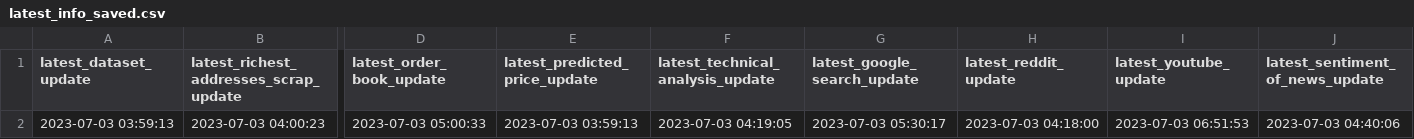
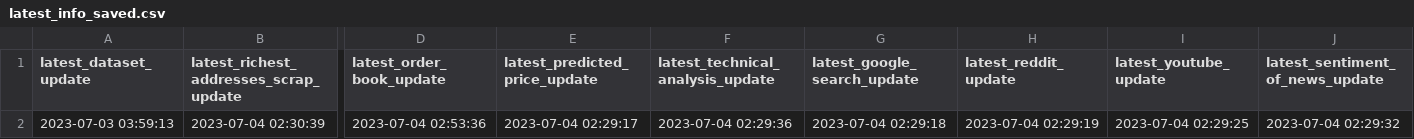
Before and after one commit to williamnordberg/adam_trader, a CSV file: data/latest_info_saved.csv, drawn as a sheet; only a part is shown, gaps mark what is left out; the diff covers the shown part only; the diff names each change by its address in the sheet, - before the commit and + after, or states it on an @@ line.

```diff
--- a/data/latest_info_saved.csv
+++ b/data/latest_info_saved.csv
-B2: 2023-07-03 04:00:23
+B2: 2023-07-04 02:30:39
-D2 (latest_order_book_update): 2023-07-03 05:00:33
+D2 (latest_order_book_update): 2023-07-04 02:53:36
-E2 (latest_predicted_price_update): 2023-07-03 03:59:13
+E2 (latest_predicted_price_update): 2023-07-04 02:29:17
-F2 (latest_technical_analysis_update): 2023-07-03 04:19:05
+F2 (latest_technical_analysis_update): 2023-07-04 02:29:36
-G2 (latest_google_search_update): 2023-07-03 05:30:17
+G2 (latest_google_search_update): 2023-07-04 02:29:18
-H2 (latest_reddit_update): 2023-07-03 04:18:00
+H2 (latest_reddit_update): 2023-07-04 02:29:19
-I2 (latest_youtube_update): 2023-07-03 06:51:53
+I2 (latest_youtube_update): 2023-07-04 02:29:25
-J2 (latest_sentiment_of_news_update): 2023-07-03 04:40:06
+J2 (latest_sentiment_of_news_update): 2023-07-04 02:29:32
```
Also changed, not shown: 6 edited cells elsewhere in this file, data/bitcoin_rich_list2000.csv, data/database.csv, 6 other files.
